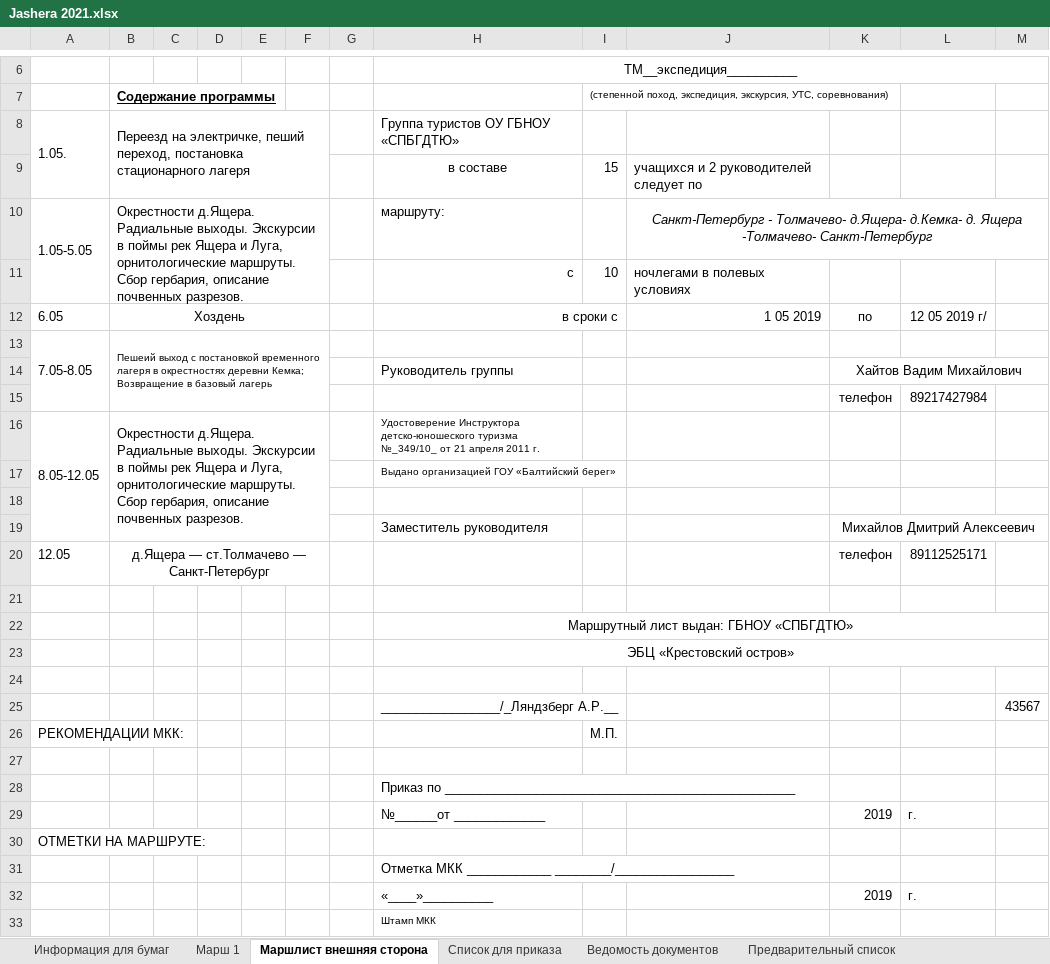
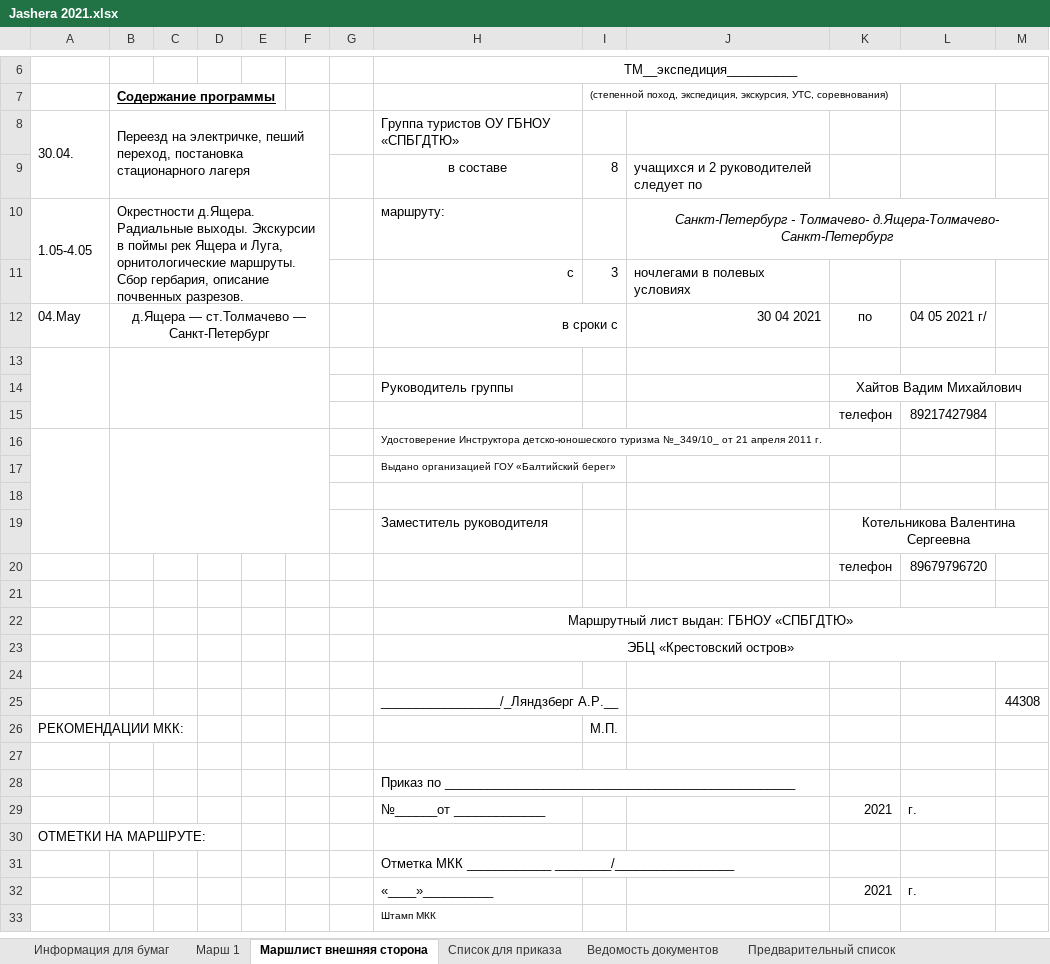
Before and after one commit to polydora/Lab-processings, an Excel workbook: Jashera 2021/Jashera 2021.xlsx, sheet Маршлист внешняя сторона, drawn as a sheet; only a part is shown, gaps mark what is left out; values as stored, in another font and other column widths than the file's, no borders; removed rows and columns are numbered as before the commit, all else as after; the diff names each change by its address in the sheet, - before the commit and + after, or states it on an @@ line.

```diff
--- a/Jashera 2021/Jashera 2021.xlsx (sheet Маршлист внешняя сторона)
+++ b/Jashera 2021/Jashera 2021.xlsx (sheet Маршлист внешняя сторона)
-A8: 1.05.
+A8: 30.04.
-I9: 15
+I9: 8
-A10: 1.05-5.05
+A10: 1.05-4.05
-J10: …- Толмачево- д.Ящера- д.Кемка- д. Ящера -Толмачево- Санкт-Петербург
+J10: …- Толмачево- д.Ящера-Толмачево- Санкт-Петербург
-I11: 10
+I11: 3
-row 12: 6.05 | Хоздень |  |  |  |  |  | в сроки c |  | 1 05 2019 | по | 12 05 2019 г/
+row 12: 04.May | д.Ящера — ст.Толмачево — Санкт-Петербург |  |  |  |  |  | в сроки c |  | 30 04 2021 | по | 04 05 2021 г/
-row 13: 7.05-8.05 | Пешеий выход с постановкой временного лагеря в окрестностях деревни Кемка; Возвращение в базовый лагерь
+row 13: (empty)
-row 16: 8.05-12.05 | Окрестности д.Ящера. Радиальные выходы. Экскурсии в поймы рек Ящера и Луга, орнитологические маршруты. Сбор гербария, описание почвенных разрезов. |  |  |  |  |  | Удостоверение Инструктора детско-юношеского туризма №_349/10_ от 21 апреля 2011 г.
+row 16:  |  |  |  |  |  |  | Удостоверение Инструктора детско-юношеского туризма №_349/10_ от 21 апреля 2011 г.
-K19: Михайлов Дмитрий Алексеевич
+K19: Котельникова Валентина Сергеевна
-row 20: 12.05 | д.Ящера — ст.Толмачево — Санкт-Петербург |  |  |  |  |  |  |  |  | телефон | 89112525171
+row 20:  |  |  |  |  |  |  |  |  |  | телефон | 89679796720
-M25: 43567
+M25: 44308
-K29: 2019
+K29: 2021
-K32: 2019
+K32: 2021
```
Also changed, not shown: sheet Информация для бумаг, sheet Марш 1, sheet Cписок для приказа, sheet Участники, formulas that keep their value, 7 other files.
